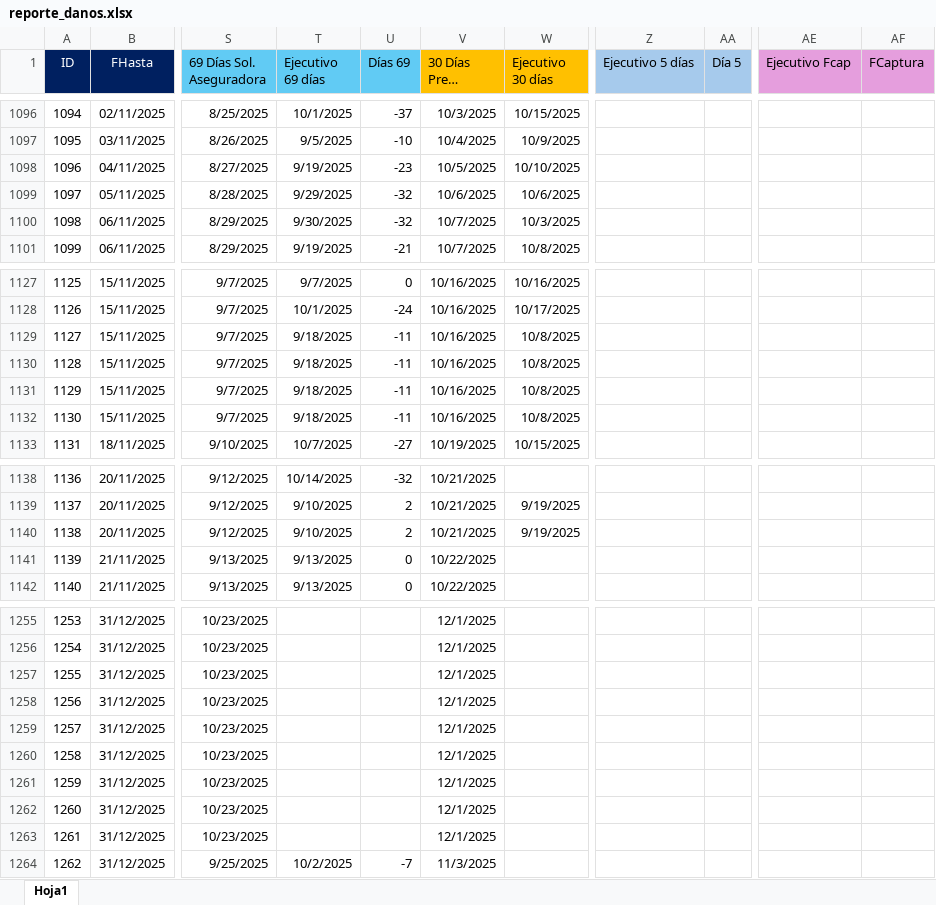
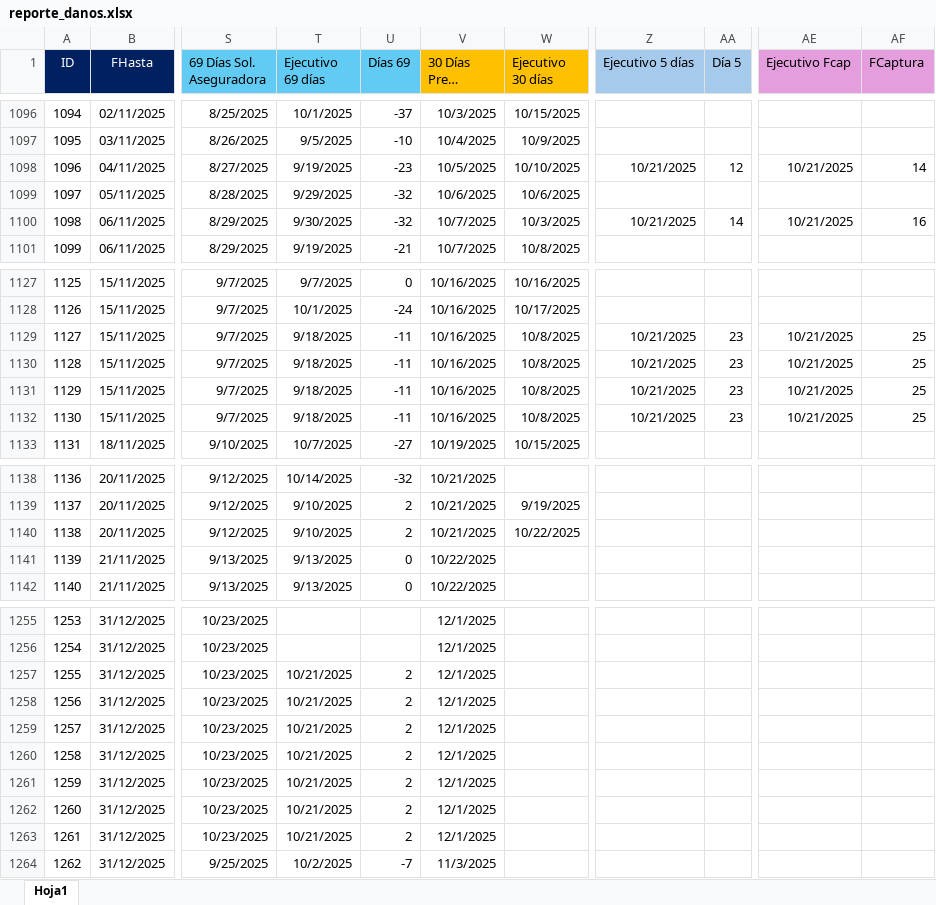
Before and after one commit to lair65/dashboard-danos-seguimiento, an Excel workbook: reporte_danos.xlsx, sheet Hoja1, drawn as a sheet; only a part is shown, gaps mark what is left out; long unchanged cells end in …; values as stored, in another font and other column widths than the file's, no borders; the diff covers the shown part only; the diff names each change by its address in the sheet, - before the commit and + after, or states it on an @@ line.

Commit message:
ft: Excel update

```diff
--- a/reporte_danos.xlsx (sheet Hoja1)
+++ b/reporte_danos.xlsx (sheet Hoja1)
-Z1098 (Ejecutivo 5 días): (empty)
+Z1098 (Ejecutivo 5 días): 10/21/2025
-AA1098 (Día 5): (empty)
+AA1098 (Día 5): 12
-AE1098 (Ejecutivo Fcap): (empty)
+AE1098 (Ejecutivo Fcap): 10/21/2025
-AF1098 (FCaptura): (empty)
+AF1098 (FCaptura): 14
-Z1100 (Ejecutivo 5 días): (empty)
+Z1100 (Ejecutivo 5 días): 10/21/2025
-AA1100 (Día 5): (empty)
+AA1100 (Día 5): 14
-AE1100 (Ejecutivo Fcap): (empty)
+AE1100 (Ejecutivo Fcap): 10/21/2025
-AF1100 (FCaptura): (empty)
+AF1100 (FCaptura): 16
-Z1129:Z1132 (Ejecutivo 5 días): (empty)
+Z1129:Z1132 (Ejecutivo 5 días): 10/21/2025
-AA1129:AA1132 (Día 5): (empty)
+AA1129:AA1132 (Día 5): 23
-AE1129:AE1132 (Ejecutivo Fcap): (empty)
+AE1129:AE1132 (Ejecutivo Fcap): 10/21/2025
-AF1129:AF1132 (FCaptura): (empty)
+AF1129:AF1132 (FCaptura): 25
-W1140 (Ejecutivo 30 días): 9/19/2025
+W1140 (Ejecutivo 30 días): 10/22/2025
-T1257:T1263 (Ejecutivo 69 días): (empty)
+T1257:T1263 (Ejecutivo 69 días): 10/21/2025
-U1257:U1263 (Días 69): (empty)
+U1257:U1263 (Días 69): 2
```
Also changed, not shown: 1 edited cell and cell formats elsewhere in this sheet.
